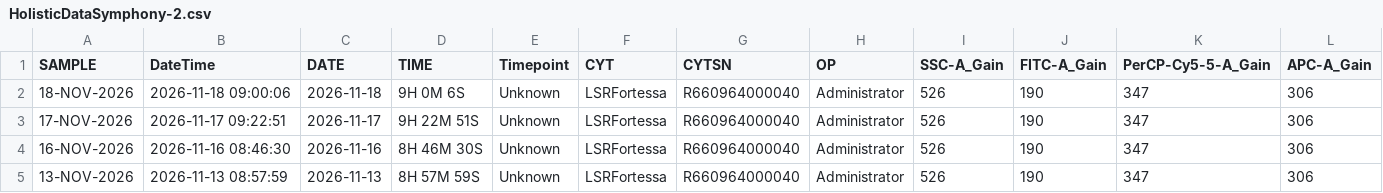
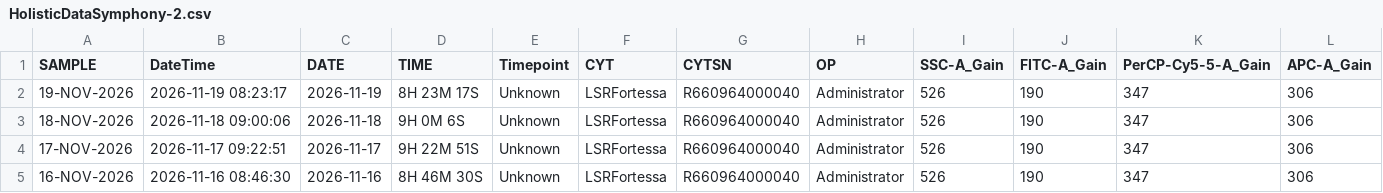
Before and after one commit to ncolven/InstrumentQC, a CSV file: data/Symphony-2/Archive/HolisticDataSymphony-2.csv, drawn as a sheet; only a part is shown; the shorter side is filled out with more unchanged rows; rows hold the shown columns only; the diff names each change by its address in the sheet, - before the commit and + after, or states it on an @@ line.

Commit message:
Update for Symphony-2 on 2026-11-19

```diff
--- a/data/Symphony-2/Archive/HolisticDataSymphony-2.csv
+++ b/data/Symphony-2/Archive/HolisticDataSymphony-2.csv
+row 2: 19-NOV-2026 | 2026-11-19 08:23:17 | 2026-11-19 | 8H 23M 17S | Unknown | LSRFortessa | R660964000040 | Administrator | 526 | 190 | 347 | 306
```
